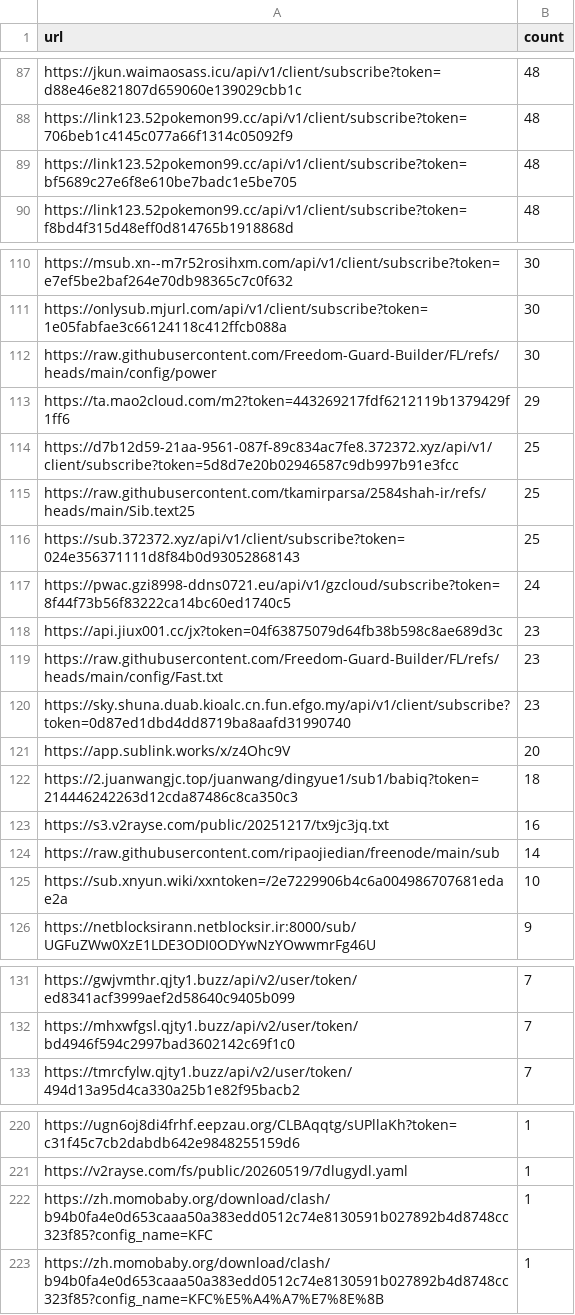
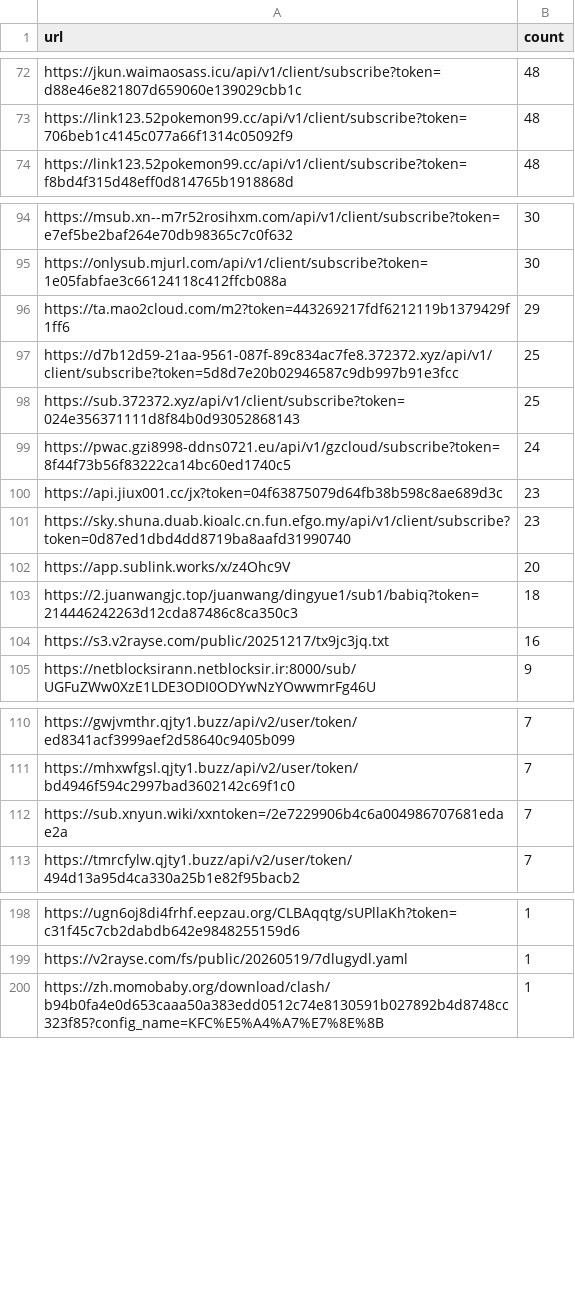
Before and after one commit to qjlxg/eastmoney, a CSV file: sub_stats.csv, drawn as a sheet; only a part is shown, gaps mark what is left out; the diff covers the shown part only.

```diff
--- a/sub_stats.csv
+++ b/sub_stats.csv
@@ -88,3 +73,2 @@ https://jkun.waimaosass.icu/api/v1/client/subscribe?token=d88e46e821807d659060e1
 https://link123.52pokemon99.cc/api/v1/client/subscribe?token=706beb1c4145c077a66f1314c05092f9,48
-https://link123.52pokemon99.cc/api/v1/client/subscribe?token=bf5689c27e6f8e610be7badc1e5be705,48
 https://link123.52pokemon99.cc/api/v1/client/subscribe?token=f8bd4f315d48eff0d814765b1918868d,48
@@ -111,6 +95,4 @@ https://msub.xn--m7r52rosihxm.com/api/v1/client/subscribe?token=e7ef5be2baf264e7
 https://onlysub.mjurl.com/api/v1/client/subscribe?token=1e05fabfae3c66124118c412ffcb088a,30
-https://raw.githubusercontent.com/Freedom-Guard-Builder/FL/refs/heads/main/config/power,30
 https://ta.mao2cloud.com/m2?token=443269217fdf6212119b1379429f1ff6,29
 https://d7b12d59-21aa-9561-087f-89c834ac7fe8.372372.xyz/api/v1/client/subscribe?token=5d8d7e20b02946587c9db997b91e3fcc,25
-https://raw.githubusercontent.com/tkamirparsa/2584shah-ir/refs/heads/main/Sib.text25,25
 https://sub.372372.xyz/api/v1/client/subscribe?token=024e356371111d8f84b0d93052868143,25
@@ -118,3 +100,2 @@ https://pwac.gzi8998-ddns0721.eu/api/v1/gzcloud/subscribe?token=8f44f73b56f83222
 https://api.jiux001.cc/jx?token=04f63875079d64fb38b598c8ae689d3c,23
-https://raw.githubusercontent.com/Freedom-Guard-Builder/FL/refs/heads/main/config/Fast.txt,23
 https://sky.shuna.duab.kioalc.cn.fun.efgo.my/api/v1/client/subscribe?token=0d87ed1dbd4dd8719ba8aafd31990740,23
@@ -123,4 +104,2 @@ https://2.juanwangjc.top/juanwang/dingyue1/sub1/babiq?token=214446242263d12cda87
 https://s3.v2rayse.com/public/20251217/tx9jc3jq.txt,16
-https://raw.githubusercontent.com/ripaojiedian/freenode/main/sub,14
-https://sub.xnyun.wiki/xxntoken=/2e7229906b4c6a004986707681edae2a,10
 https://netblocksirann.netblocksir.ir:8000/sub/UGFuZWw0XzE1LDE3ODI0ODYwNzYOwwmrFg46U,9
@@ -132,2 +111,3 @@ https://gwjvmthr.qjty1.buzz/api/v2/user/token/ed8341acf3999aef2d58640c9405b099,7
 https://mhxwfgsl.qjty1.buzz/api/v2/user/token/bd4946f594c2997bad3602142c69f1c0,7
+https://sub.xnyun.wiki/xxntoken=/2e7229906b4c6a004986707681edae2a,7
 https://tmrcfylw.qjty1.buzz/api/v2/user/token/494d13a95d4ca330a25b1e82f95bacb2,7
@@ -221,3 +199,2 @@ https://ugn6oj8di4frhf.eepzau.org/CLBAqqtg/sUPllaKh?token=c31f45c7cb2dabdb642e98
 https://v2rayse.com/fs/public/20260519/7dlugydl.yaml,1
-https://zh.momobaby.org/download/clash/b94b0fa4e0d653caaa50a383edd0512c74e8130591b027892b4d8748cc323f85?config_name=KFC,1
 https://zh.momobaby.org/download/clash/b94b0fa4e0d653caaa50a383edd0512c74e8130591b027892b4d8748cc323f85?config_name=KFC%E5%A4%A7%E7%8E%8B,1
```
Also changed, not shown: 2 added rows, 37 removed rows and 2 edited cells elsewhere in this file, 1 other file.
